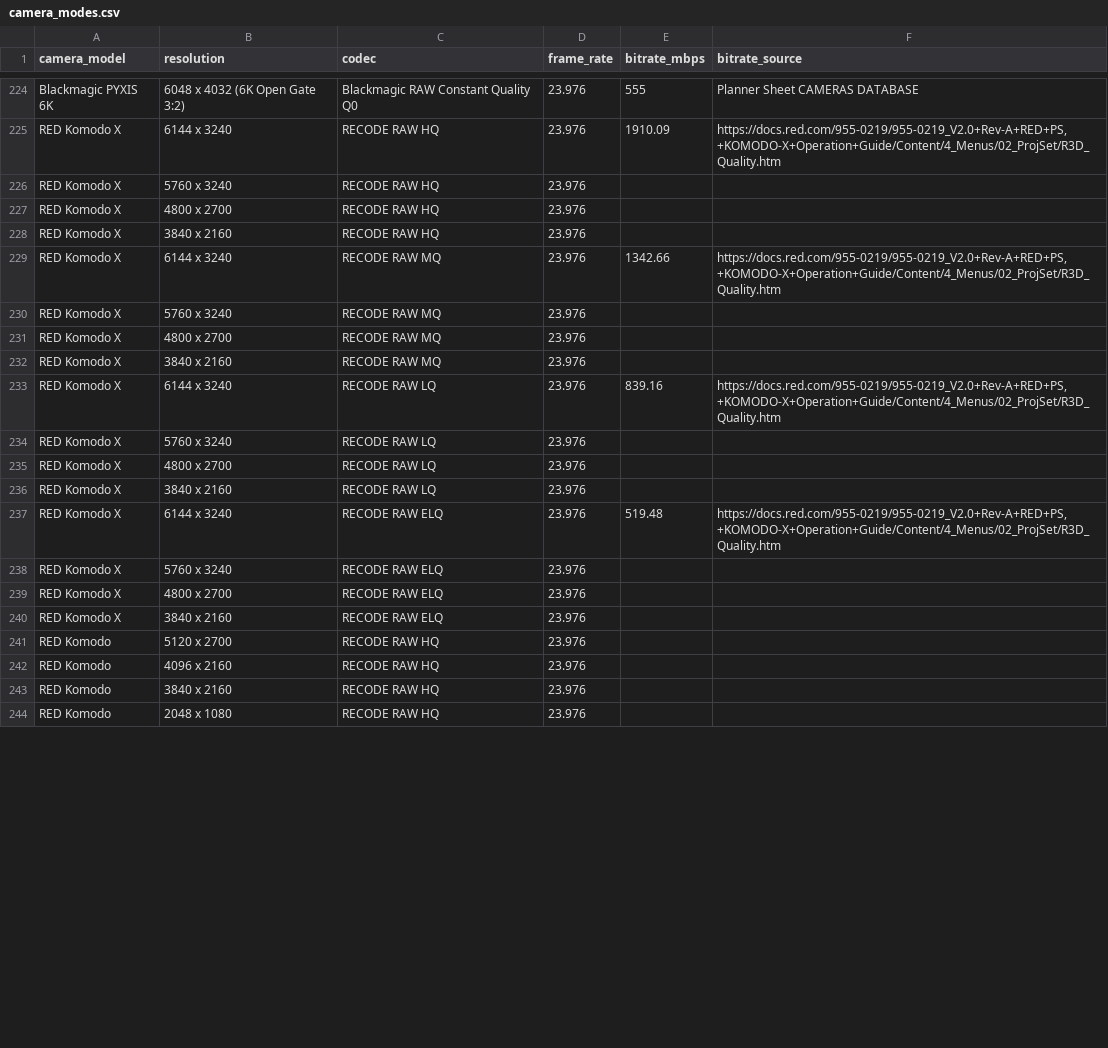
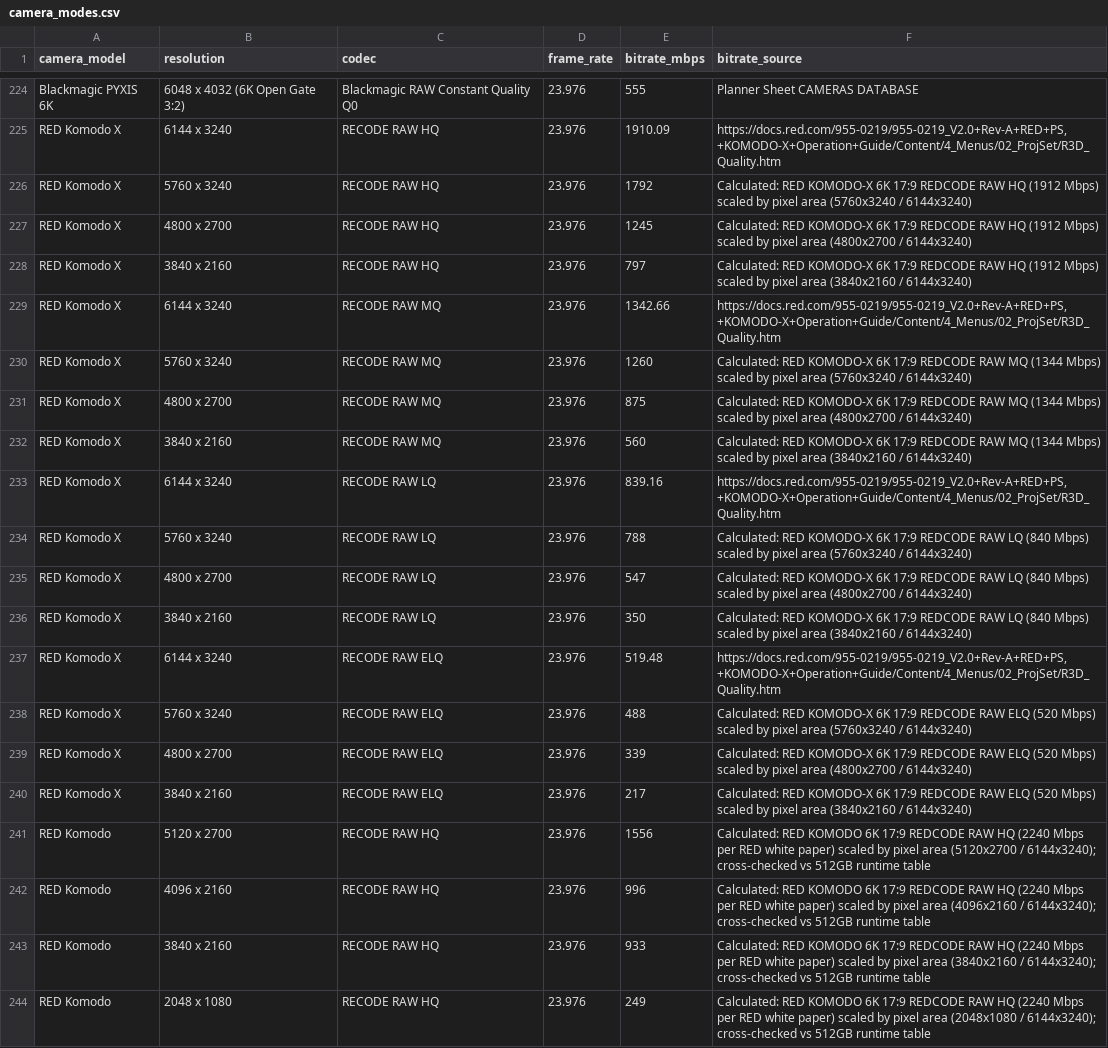
Before and after one commit to mclbautista/t6-core, a CSV file: src/t6/planner/camera_modes.csv, drawn as a sheet; only a part is shown, gaps mark what is left out; the diff covers the shown part only.

Commit message:
feat(planner): fill missing bitrates, drop unsupported modes (#24) (#590)

```diff
--- a/src/t6/planner/camera_modes.csv
+++ b/src/t6/planner/camera_modes.csv
@@ -225,20 +225,20 @@ Blackmagic PYXIS 6K,6048 x 4032 (6K Open Gate 3:2),Blackmagic RAW Constant Quali
 RED Komodo X,6144 x 3240,RECODE RAW HQ,23.976,1910.09,"https://docs.red.com/955-0219/955-0219_V2.0+Rev-A+RED+PS,+KOMODO-X+Operation+Guide/Content/4_Menus/02_ProjSet/R3D_Quality.htm"
-RED Komodo X,5760 x 3240,RECODE RAW HQ,23.976,,
-RED Komodo X,4800 x 2700,RECODE RAW HQ,23.976,,
-RED Komodo X,3840 x 2160,RECODE RAW HQ,23.976,,
+RED Komodo X,5760 x 3240,RECODE RAW HQ,23.976,1792,Calculated: RED KOMODO-X 6K 17:9 REDCODE RAW HQ (1912 Mbps) scaled by pixel area (5760x3240 / 6144x3240)
+RED Komodo X,4800 x 2700,RECODE RAW HQ,23.976,1245,Calculated: RED KOMODO-X 6K 17:9 REDCODE RAW HQ (1912 Mbps) scaled by pixel area (4800x2700 / 6144x3240)
+RED Komodo X,3840 x 2160,RECODE RAW HQ,23.976,797,Calculated: RED KOMODO-X 6K 17:9 REDCODE RAW HQ (1912 Mbps) scaled by pixel area (3840x2160 / 6144x3240)
 RED Komodo X,6144 x 3240,RECODE RAW MQ,23.976,1342.66,"https://docs.red.com/955-0219/955-0219_V2.0+Rev-A+RED+PS,+KOMODO-X+Operation+Guide/Content/4_Menus/02_ProjSet/R3D_Quality.htm"
-RED Komodo X,5760 x 3240,RECODE RAW MQ,23.976,,
-RED Komodo X,4800 x 2700,RECODE RAW MQ,23.976,,
-RED Komodo X,3840 x 2160,RECODE RAW MQ,23.976,,
+RED Komodo X,5760 x 3240,RECODE RAW MQ,23.976,1260,Calculated: RED KOMODO-X 6K 17:9 REDCODE RAW MQ (1344 Mbps) scaled by pixel area (5760x3240 / 6144x3240)
+RED Komodo X,4800 x 2700,RECODE RAW MQ,23.976,875,Calculated: RED KOMODO-X 6K 17:9 REDCODE RAW MQ (1344 Mbps) scaled by pixel area (4800x2700 / 6144x3240)
+RED Komodo X,3840 x 2160,RECODE RAW MQ,23.976,560,Calculated: RED KOMODO-X 6K 17:9 REDCODE RAW MQ (1344 Mbps) scaled by pixel area (3840x2160 / 6144x3240)
 RED Komodo X,6144 x 3240,RECODE RAW LQ,23.976,839.16,"https://docs.red.com/955-0219/955-0219_V2.0+Rev-A+RED+PS,+KOMODO-X+Operation+Guide/Content/4_Menus/02_ProjSet/R3D_Quality.htm"
-RED Komodo X,5760 x 3240,RECODE RAW LQ,23.976,,
-RED Komodo X,4800 x 2700,RECODE RAW LQ,23.976,,
-RED Komodo X,3840 x 2160,RECODE RAW LQ,23.976,,
+RED Komodo X,5760 x 3240,RECODE RAW LQ,23.976,788,Calculated: RED KOMODO-X 6K 17:9 REDCODE RAW LQ (840 Mbps) scaled by pixel area (5760x3240 / 6144x3240)
+RED Komodo X,4800 x 2700,RECODE RAW LQ,23.976,547,Calculated: RED KOMODO-X 6K 17:9 REDCODE RAW LQ (840 Mbps) scaled by pixel area (4800x2700 / 6144x3240)
+RED Komodo X,3840 x 2160,RECODE RAW LQ,23.976,350,Calculated: RED KOMODO-X 6K 17:9 REDCODE RAW LQ (840 Mbps) scaled by pixel area (3840x2160 / 6144x3240)
 RED Komodo X,6144 x 3240,RECODE RAW ELQ,23.976,519.48,"https://docs.red.com/955-0219/955-0219_V2.0+Rev-A+RED+PS,+KOMODO-X+Operation+Guide/Content/4_Menus/02_ProjSet/R3D_Quality.htm"
-RED Komodo X,5760 x 3240,RECODE RAW ELQ,23.976,,
-RED Komodo X,4800 x 2700,RECODE RAW ELQ,23.976,,
-RED Komodo X,3840 x 2160,RECODE RAW ELQ,23.976,,
-RED Komodo,5120 x 2700,RECODE RAW HQ,23.976,,
-RED Komodo,4096 x 2160,RECODE RAW HQ,23.976,,
-RED Komodo,3840 x 2160,RECODE RAW HQ,23.976,,
-RED Komodo,2048 x 1080,RECODE RAW HQ,23.976,,
+RED Komodo X,5760 x 3240,RECODE RAW ELQ,23.976,488,Calculated: RED KOMODO-X 6K 17:9 REDCODE RAW ELQ (520 Mbps) scaled by pixel area (5760x3240 / 6144x3240)
+RED Komodo X,4800 x 2700,RECODE RAW ELQ,23.976,339,Calculated: RED KOMODO-X 6K 17:9 REDCODE RAW ELQ (520 Mbps) scaled by pixel area (4800x2700 / 6144x3240)
+RED Komodo X,3840 x 2160,RECODE RAW ELQ,23.976,217,Calculated: RED KOMODO-X 6K 17:9 REDCODE RAW ELQ (520 Mbps) scaled by pixel area (3840x2160 / 6144x3240)
+RED Komodo,5120 x 2700,RECODE RAW HQ,23.976,1556,Calculated: RED KOMODO 6K 17:9 REDCODE RAW HQ (2240 Mbps per RED white paper) scaled by pixel area (5120x2700 / 6144x3240); cross-checked vs 512GB runtime table
+RED Komodo,4096 x 2160,RECODE RAW HQ,23.976,996,Calculated: RED KOMODO 6K 17:9 REDCODE RAW HQ (2240 Mbps per RED white paper) scaled by pixel area (4096x2160 / 6144x3240); cross-checked vs 512GB runtime table
+RED Komodo,3840 x 2160,RECODE RAW HQ,23.976,933,Calculated: RED KOMODO 6K 17:9 REDCODE RAW HQ (2240 Mbps per RED white paper) scaled by pixel area (3840x2160 / 6144x3240); cross-checked vs 512GB runtime table
+RED Komodo,2048 x 1080,RECODE RAW HQ,23.976,249,Calculated: RED KOMODO 6K 17:9 REDCODE RAW HQ (2240 Mbps per RED white paper) scaled by pixel area (2048x1080 / 6144x3240); cross-checked vs 512GB runtime table
```
Also changed, not shown: 8 removed rows and 74 edited cells elsewhere in this file.
